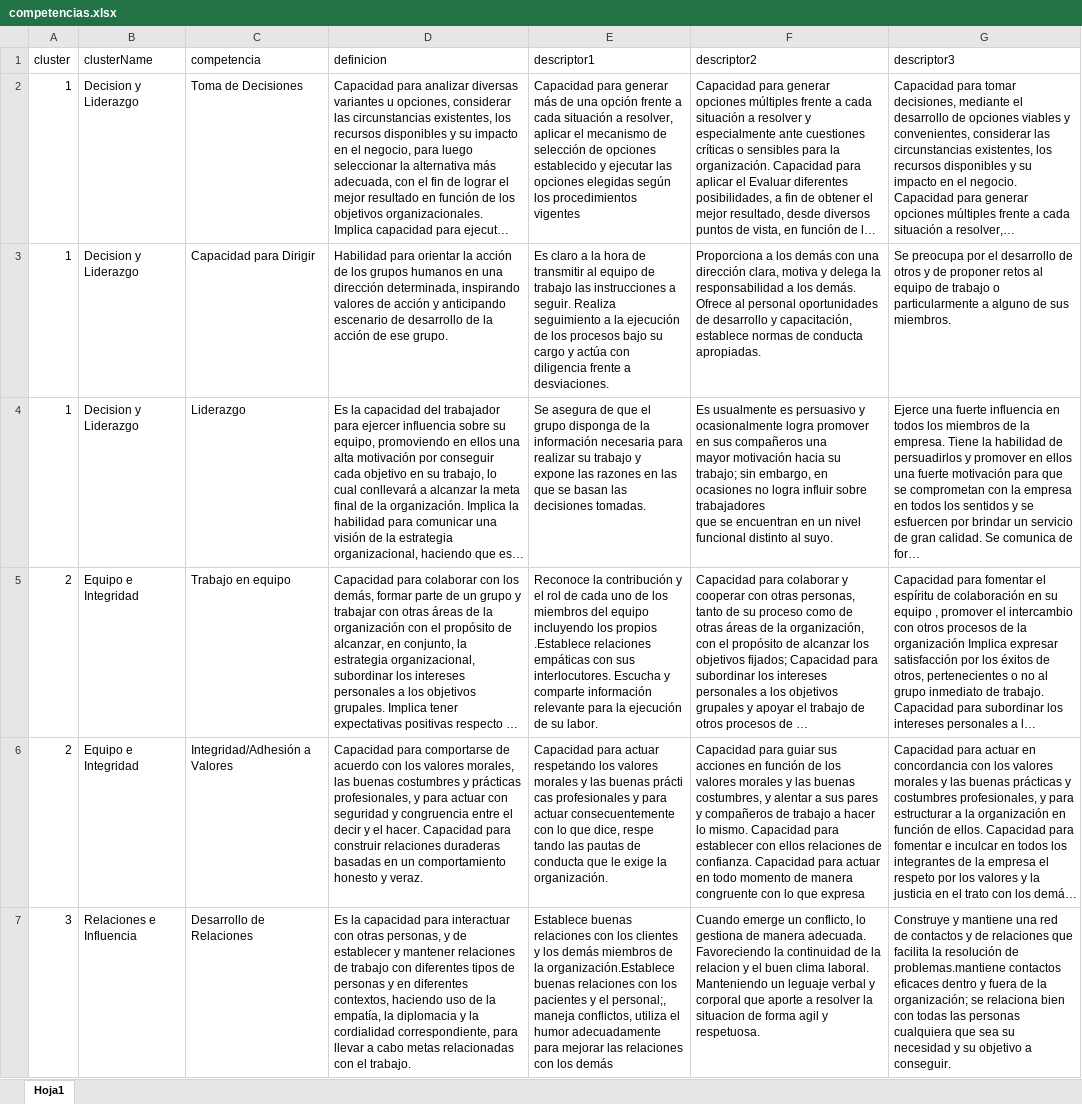
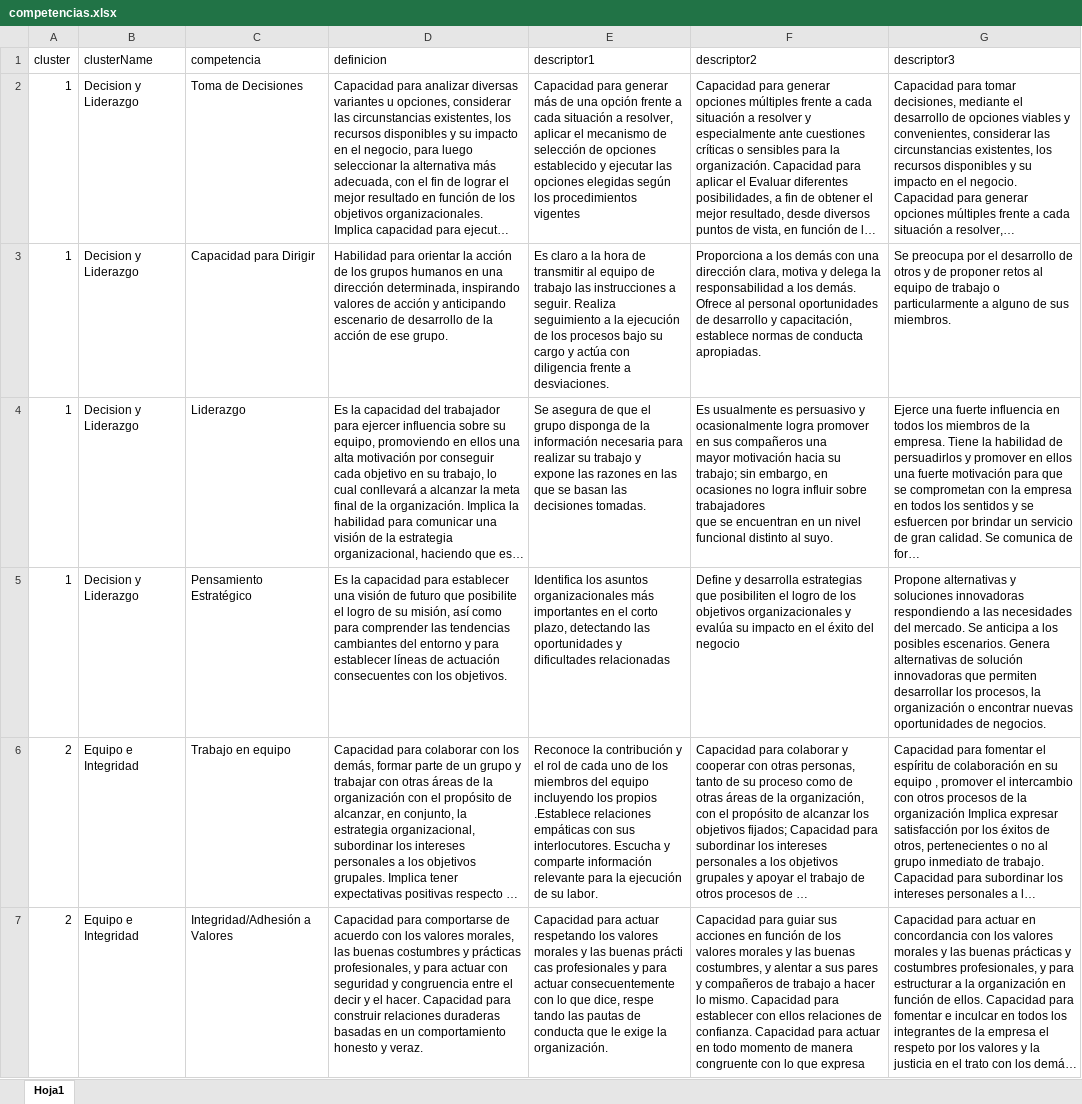
Before and after one commit to Nram94/shiny-COP, an Excel workbook: competencias.xlsx, sheet Hoja1, drawn as a sheet; only a part is shown; the shorter side is filled out with more unchanged rows; long unchanged cells end in …; values as stored, in another font and other column widths than the file's, no borders; the diff covers the shown part only; the diff names each change by its address in the sheet, - before the commit and + after, or states it on an @@ line.

```diff
--- a/competencias.xlsx (sheet Hoja1)
+++ b/competencias.xlsx (sheet Hoja1)
+row 5: 1 | Decision y Liderazgo | Pensamiento Estratégico | Es la capacidad para establecer una visión de futuro que posibilite el logro de su misión, así como para comprender las tendencias cambiantes del entorno y para establecer líneas de actuación consecuentes con los objetivos. | Identifica los asuntos organizacionales más importantes en el corto plazo, detectando las oportunidades y dificultades relacionadas | Define y desarrolla estrategias que posibiliten el logro de los objetivos organizacionales y evalúa su impacto en el éxito del negocio | Propone alternativas y soluciones innovadoras respondiendo a las necesidades del mercado. Se anticipa a los posibles escenarios. Genera alternativas de solución innovadoras que permiten desarrollar los procesos, la organización o encontrar nuevas oportunidades de negocios.
```
Also changed, not shown: 1 removed row elsewhere in this sheet, 3 other files.
